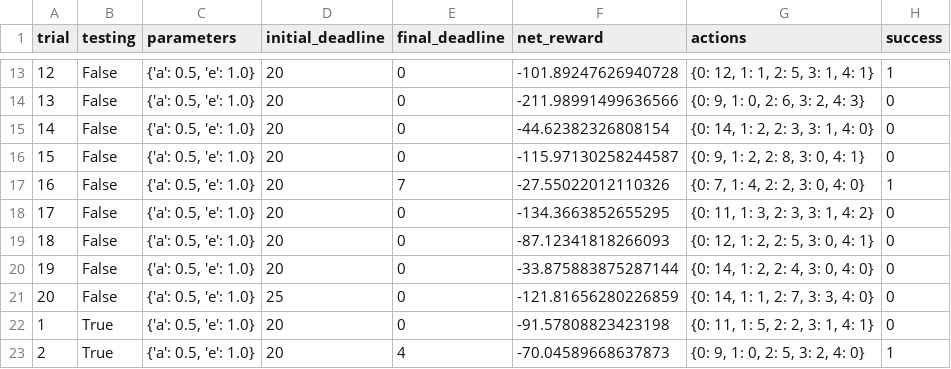
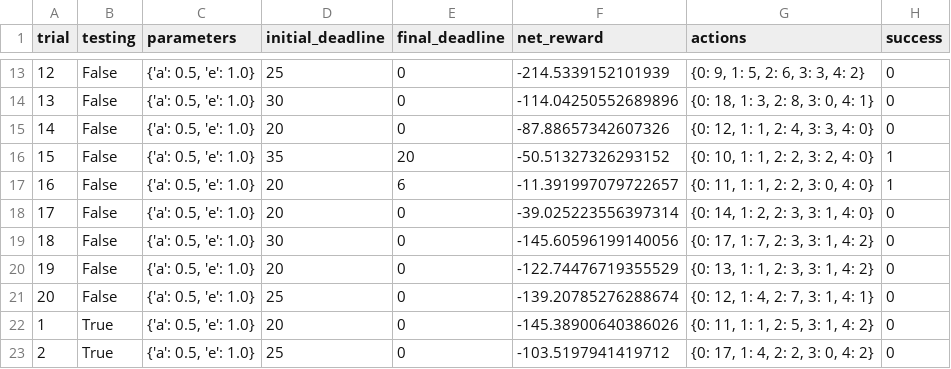
Before and after one commit to Arup/udmlnd, a CSV file: projects/smartcab/smartcab/logs/sim_no-learning.csv, drawn as a sheet; only a part is shown, gaps mark what is left out; the diff covers the shown part only.

```diff
--- a/projects/smartcab/smartcab/logs/sim_no-learning.csv
+++ b/projects/smartcab/smartcab/logs/sim_no-learning.csv
@@ -13,11 +13,11 @@ trial,testing,parameters,initial_deadline,final_deadline,net_reward,actions,succ
-12,False,"{'a': 0.5, 'e': 1.0}",20,0,-101.89247626940728,"{0: 12, 1: 1, 2: 5, 3: 1, 4: 1}",1
-13,False,"{'a': 0.5, 'e': 1.0}",20,0,-211.98991499636566,"{0: 9, 1: 0, 2: 6, 3: 2, 4: 3}",0
-14,False,"{'a': 0.5, 'e': 1.0}",20,0,-44.62382326808154,"{0: 14, 1: 2, 2: 3, 3: 1, 4: 0}",0
-15,False,"{'a': 0.5, 'e': 1.0}",20,0,-115.97130258244587,"{0: 9, 1: 2, 2: 8, 3: 0, 4: 1}",0
-16,False,"{'a': 0.5, 'e': 1.0}",20,7,-27.55022012110326,"{0: 7, 1: 4, 2: 2, 3: 0, 4: 0}",1
-17,False,"{'a': 0.5, 'e': 1.0}",20,0,-134.3663852655295,"{0: 11, 1: 3, 2: 3, 3: 1, 4: 2}",0
-18,False,"{'a': 0.5, 'e': 1.0}",20,0,-87.12341818266093,"{0: 12, 1: 2, 2: 5, 3: 0, 4: 1}",0
-19,False,"{'a': 0.5, 'e': 1.0}",20,0,-33.875883875287144,"{0: 14, 1: 2, 2: 4, 3: 0, 4: 0}",0
-20,False,"{'a': 0.5, 'e': 1.0}",25,0,-121.81656280226859,"{0: 14, 1: 1, 2: 7, 3: 3, 4: 0}",0
-1,True,"{'a': 0.5, 'e': 1.0}",20,0,-91.57808823423198,"{0: 11, 1: 5, 2: 2, 3: 1, 4: 1}",0
-2,True,"{'a': 0.5, 'e': 1.0}",20,4,-70.04589668637873,"{0: 9, 1: 0, 2: 5, 3: 2, 4: 0}",1
+12,False,"{'a': 0.5, 'e': 1.0}",25,0,-214.5339152101939,"{0: 9, 1: 5, 2: 6, 3: 3, 4: 2}",0
+13,False,"{'a': 0.5, 'e': 1.0}",30,0,-114.04250552689896,"{0: 18, 1: 3, 2: 8, 3: 0, 4: 1}",0
+14,False,"{'a': 0.5, 'e': 1.0}",20,0,-87.88657342607326,"{0: 12, 1: 1, 2: 4, 3: 3, 4: 0}",0
+15,False,"{'a': 0.5, 'e': 1.0}",35,20,-50.51327326293152,"{0: 10, 1: 1, 2: 2, 3: 2, 4: 0}",1
+16,False,"{'a': 0.5, 'e': 1.0}",20,6,-11.391997079722657,"{0: 11, 1: 1, 2: 2, 3: 0, 4: 0}",1
+17,False,"{'a': 0.5, 'e': 1.0}",20,0,-39.025223556397314,"{0: 14, 1: 2, 2: 3, 3: 1, 4: 0}",0
+18,False,"{'a': 0.5, 'e': 1.0}",30,0,-145.60596199140056,"{0: 17, 1: 7, 2: 3, 3: 1, 4: 2}",0
+19,False,"{'a': 0.5, 'e': 1.0}",20,0,-122.74476719355529,"{0: 13, 1: 1, 2: 3, 3: 1, 4: 2}",0
+20,False,"{'a': 0.5, 'e': 1.0}",25,0,-139.20785276288674,"{0: 12, 1: 4, 2: 7, 3: 1, 4: 1}",0
+1,True,"{'a': 0.5, 'e': 1.0}",20,0,-145.38900640386026,"{0: 11, 1: 1, 2: 5, 3: 1, 4: 2}",0
+2,True,"{'a': 0.5, 'e': 1.0}",25,0,-103.5197941419712,"{0: 17, 1: 4, 2: 2, 3: 0, 4: 2}",0
```
Also changed, not shown: 59 edited cells elsewhere in this file, 9 other files.
